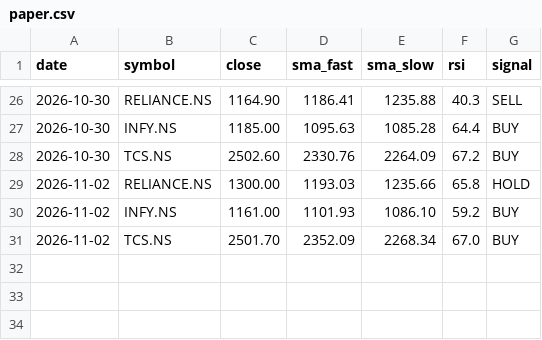
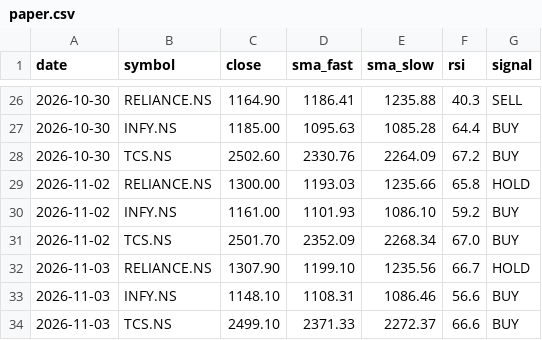
Before and after one commit to Tarakesh17/stock-helper, a CSV file: state/paper.csv, drawn as a sheet; only a part is shown, gaps mark what is left out.

```diff
--- a/state/paper.csv
+++ b/state/paper.csv
@@ -31 +31,4 @@ date,symbol,close,sma_fast,sma_slow,rsi,signal
 2026-11-02,TCS.NS,2501.70,2352.09,2268.34,67.0,BUY
+2026-11-03,RELIANCE.NS,1307.90,1199.10,1235.56,66.7,HOLD
+2026-11-03,INFY.NS,1148.10,1108.31,1086.46,56.6,BUY
+2026-11-03,TCS.NS,2499.10,2371.33,2272.37,66.6,BUY
```
Also changed, not shown: state/predictions.csv, 4 other files.
